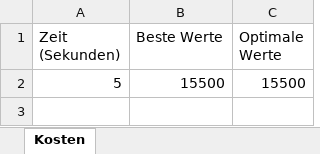
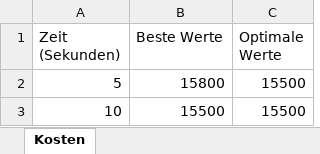
Before and after one commit to Dr-SIRM/project-x, an Excel workbook: Kostenanalyse.xlsx, sheet Kosten, drawn as a sheet; values as stored, in another font and other column widths than the file's, no borders; charts and pictures not drawn; the diff names each change by its address in the sheet, - before the commit and + after, or states it on an @@ line.

```diff
--- a/Kostenanalyse.xlsx (sheet Kosten)
+++ b/Kostenanalyse.xlsx (sheet Kosten)
-B2 (Beste Werte): 15500
+B2 (Beste Werte): 15800
+row 3: 10 | 15500 | 15500
```
Also changed, not shown: charts or pictures, Einsatzplan.xlsx, 3 other files.
